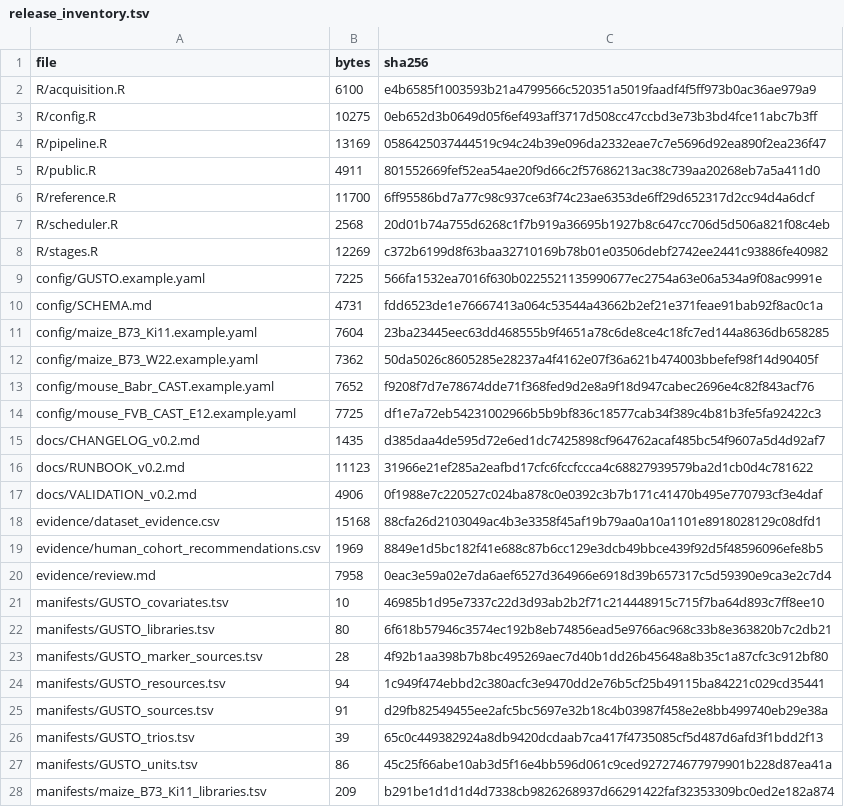
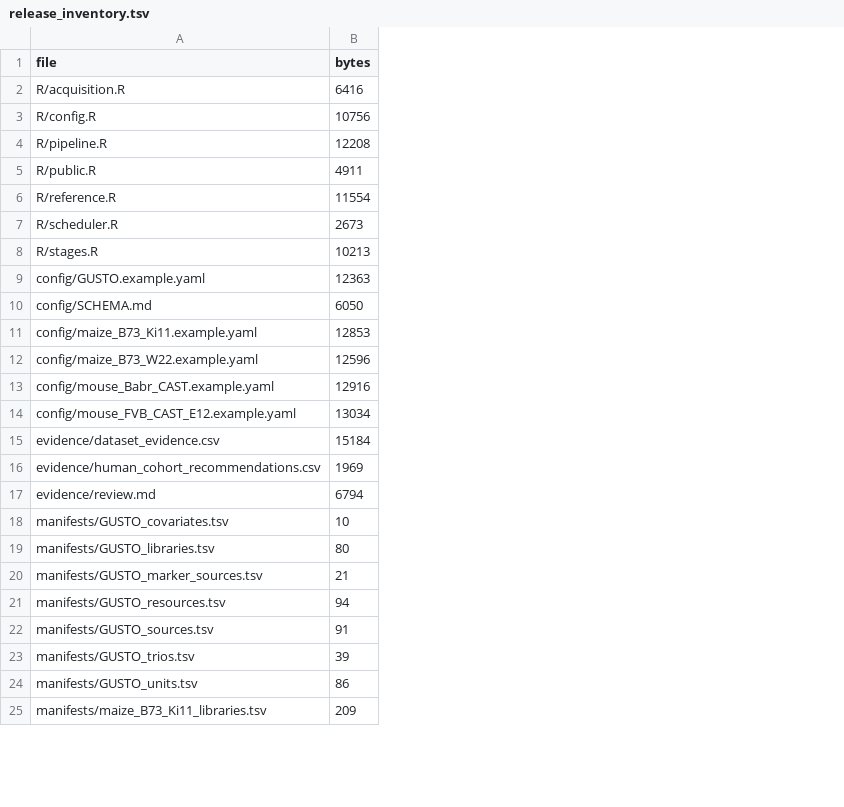
Before and after one commit to sbresnahan/Placenta_EvoDevo, a TSV file: docs/release_inventory.tsv, drawn as a sheet; only a part is shown; removed rows and columns are numbered as before the commit, all else as after; the diff covers the shown part only; the diff names each change by its address in the sheet, - before the commit and + after, or states it on an @@ line.

```diff
--- a/docs/release_inventory.tsv
+++ b/docs/release_inventory.tsv
-column C (sha256), rows 2-14: e4b6585f1003593b21a4799566c520351a5019faadf4f5ff973b0ac36ae979a9 | 0eb652d3b0649d05f6ef493aff3717d508cc47ccbd3e73b3bd4fce11abc7b3ff | 0586425037444519c94c24b39e096da2332eae7c7e5696d92ea890f2ea236f47 | 801552669fef52ea54ae20f9d66c2f57686213ac38c739aa20268eb7a5a411d0 | 6ff95586bd7a77c98c937ce63f74c23ae6353de6ff29d652317d2cc94d4a6dcf | 20d01b74a755d6268c1f7b919a36695b1927b8c647cc706d5d506a821f08c4eb | c372b6199d8f63baa32710169b78b01e03506debf2742ee2441c93886fe40982 | 566fa1532ea7016f630b0225521135990677ec2754a63e06a534a9f08ac9991e | fdd6523de1e76667413a064c53544a43662b2ef21e371feae91bab92f8ac0c1a | 23ba23445eec63dd468555b9f4651a78c6de8ce4c18fc7ed144a8636db658285 | 50da5026c8605285e28237a4f4162e07f36a621b474003bbefef98f14d90405f | f9208f7d7e78674dde71f368fed9d2e8a9f18d947cabec2696e4c82f843acf76 | df1e7a72eb54231002966b5b9bf836c18577cab34f389c4b81b3fe5fa92422c3; rows 18-28: 88cfa26d2103049ac4b3e3358f45af19b79aa0a10a1101e8918028129c08dfd1 | 8849e1d5bc182f41e688c87b6cc129e3dcb49bbce439f92d5f48596096efe8b5 | 0eac3e59a02e7da6aef6527d364966e6918d39b657317c5d59390e9ca3e2c7d4 | 46985b1d95e7337c22d3d93ab2b2f71c214448915c715f7ba64d893c7ff8ee10 | 6f618b57946c3574ec192b8eb74856ead5e9766ac968c33b8e363820b7c2db21 | 4f92b1aa398b7b8bc495269aec7d40b1dd26b45648a8b35c1a87cfc3c912bf80 | 1c949f474ebbd2c380acfc3e9470dd2e76b5cf25b49115ba84221c029cd35441 | d29fb82549455ee2afc5bc5697e32b18c4b03987f458e2e8bb499740eb29e38a | 65c0c449382924a8db9420dcdaab7ca417f4735085cf5d487d6afd3f1bdd2f13 | 45c25f66abe10ab3d5f16e4bb596d061c9ced927274677979901b228d87ea41a | b291be1d1d1d4d7338cb9826268937d66291422faf32353309bc0ed2e182a874
-B2 (bytes): 6100
+B2 (bytes): 6416
-B3 (bytes): 10275
+B3 (bytes): 10756
-B4 (bytes): 13169
+B4 (bytes): 12208
-B6 (bytes): 11700
+B6 (bytes): 11554
-B7 (bytes): 2568
+B7 (bytes): 2673
-B8 (bytes): 12269
+B8 (bytes): 10213
-B9 (bytes): 7225
+B9 (bytes): 12363
-B10 (bytes): 4731
+B10 (bytes): 6050
-B11 (bytes): 7604
+B11 (bytes): 12853
-B12 (bytes): 7362
+B12 (bytes): 12596
-B13 (bytes): 7652
+B13 (bytes): 12916
-B14 (bytes): 7725
+B14 (bytes): 13034
-row 15: docs/CHANGELOG_v0.2.md | 1435 | d385daa4de595d72e6ed1dc7425898cf964762acaf485bc54f9607a5d4d92af7
-row 16: docs/RUNBOOK_v0.2.md | 11123 | 31966e21ef285a2eafbd17cfc6fccfccca4c68827939579ba2d1cb0d4c781622
-row 17: docs/VALIDATION_v0.2.md | 4906 | 0f1988e7c220527c024ba878c0e0392c3b7b171c41470b495e770793cf3e4daf
-B15 (bytes): 15168
+B15 (bytes): 15184
-B17 (bytes): 7958
+B17 (bytes): 6794
-B20 (bytes): 28
+B20 (bytes): 21
```
Also changed, not shown: 1 removed row and 21 edited cells elsewhere in this file, evidence/dataset_evidence.csv, manifests/maize_B73_Ki11_marker_sources.tsv, 53 other files.
